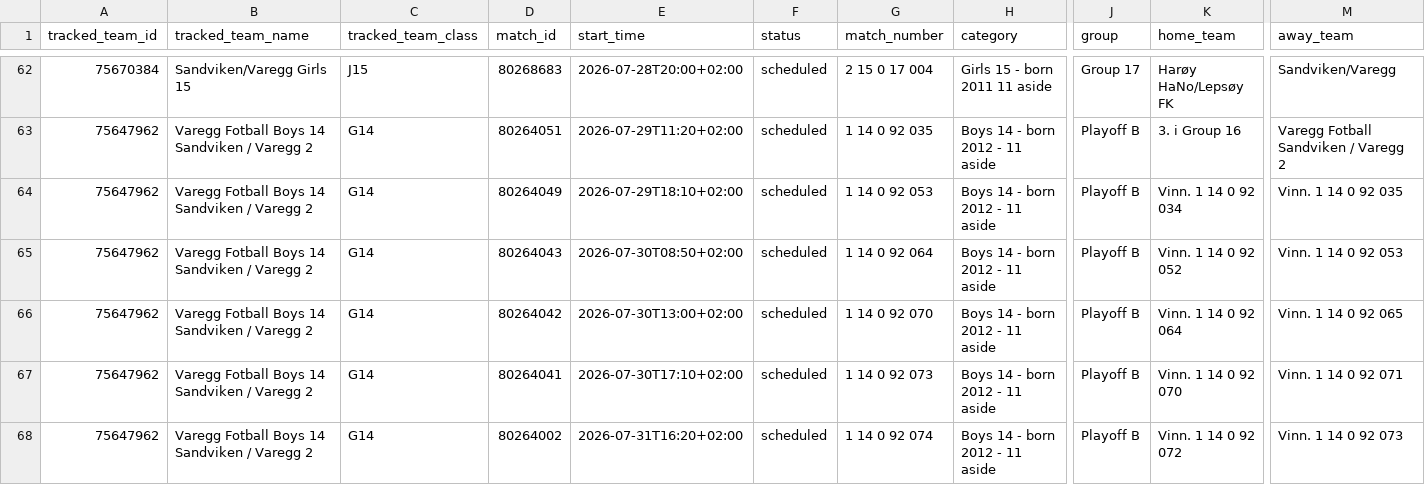
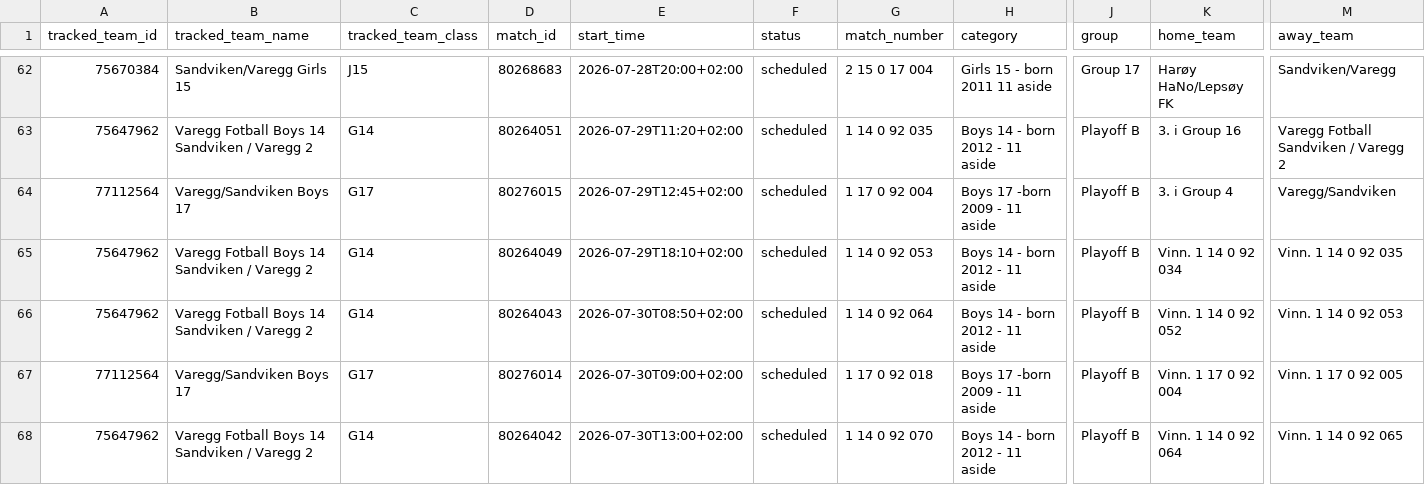
Before and after one commit to lambrechts/2026-norwaycup-resultater, a CSV file: data/results.csv, drawn as a sheet; only a part is shown, gaps mark what is left out; the shorter side is filled out with more unchanged rows; rows hold the shown columns only; the diff covers the shown part only; the diff names each change by its address in the sheet, - before the commit and + after, or states it on an @@ line.

```diff
--- a/data/results.csv
+++ b/data/results.csv
+row 64: 77112564 | Varegg/Sandviken Boys 17 | G17 | 80276015 | 2026-07-29T12:45+02:00 | scheduled | 1 17 0 92 004 | Boys 17 -born 2009 - 11 aside | Playoff B | 3. i Group 4 | Varegg/Sandviken
+row 67: 77112564 | Varegg/Sandviken Boys 17 | G17 | 80276014 | 2026-07-30T09:00+02:00 | scheduled | 1 17 0 92 018 | Boys 17 -born 2009 - 11 aside | Playoff B | Vinn. 1 17 0 92 004 | Vinn. 1 17 0 92 005
```
Also changed, not shown: 3 added rows and 7 edited cells elsewhere in this file.
